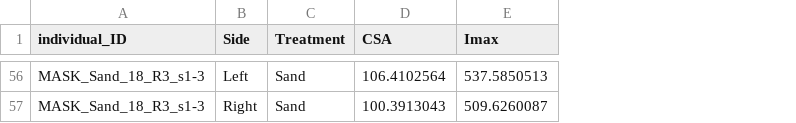
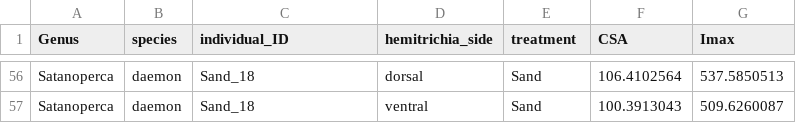
Before and after one commit to ThomasAStewart/satanoperca_pectoral_fin_plasticity, a CSV file: data_cleaned/fin_CT_measurements_hemitrichia.csv, drawn as a sheet; only a part is shown, gaps mark what is left out; removed rows and columns are numbered as before the commit, all else as after; the diff covers the shown part only; the diff names each change by its address in the sheet, - before the commit and + after, or states it on an @@ line.

```diff
--- a/data_cleaned/fin_CT_measurements_hemitrichia.csv
+++ b/data_cleaned/fin_CT_measurements_hemitrichia.csv
+column A (Genus), rows 56-57: Satanoperca | Satanoperca
+column B (species), rows 56-57: daemon | daemon
-column B (Side), rows 56-57: Left | Right
+column D (hemitrichia_side), rows 56-57: dorsal | ventral
-E1: Treatment
+E1: treatment
-C56:C57 (individual_ID): MASK_Sand_18_R3_s1-3
+C56:C57 (individual_ID): Sand_18
```
Also changed, not shown: 1 added row, 1 removed row and 53 edited cells elsewhere in this file, 3 other files.
